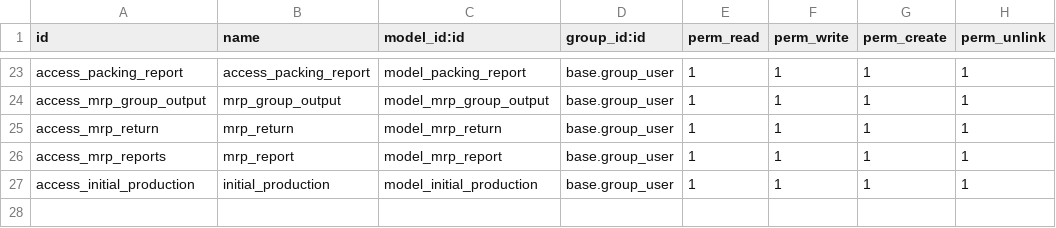
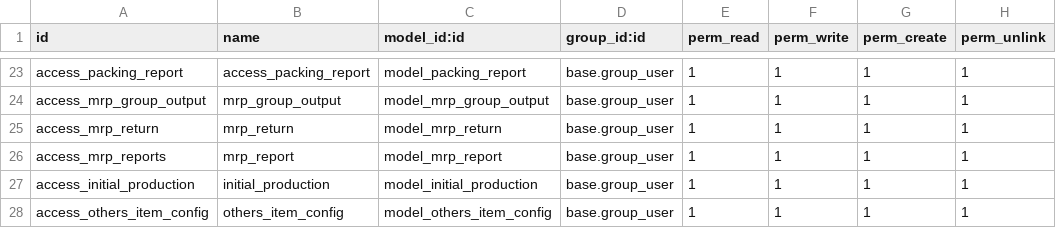
Before and after one commit to masbha-tex/taps, a CSV file: taps_manufacturing/security/ir.model.access.csv, drawn as a sheet; only a part is shown, gaps mark what is left out; the diff names each change by its address in the sheet, - before the commit and + after, or states it on an @@ line.

```diff
--- a/taps_manufacturing/security/ir.model.access.csv
+++ b/taps_manufacturing/security/ir.model.access.csv
+row 28: access_others_item_config | others_item_config | model_others_item_config | base.group_user | 1 | 1 | 1 | 1
```
Also changed, not shown: 7 other files.
